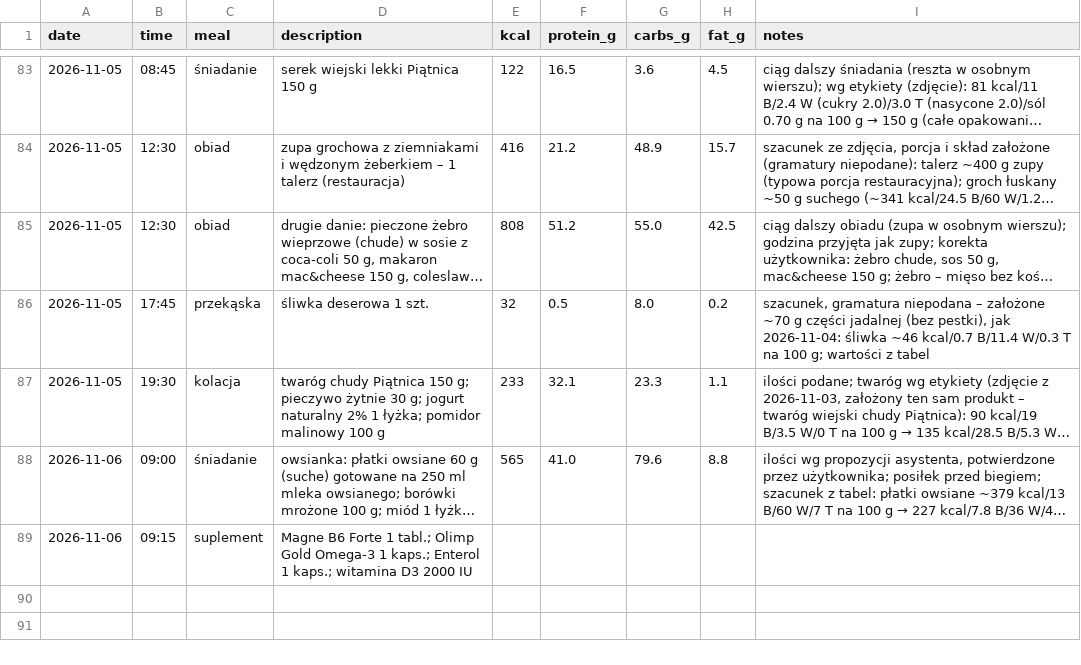
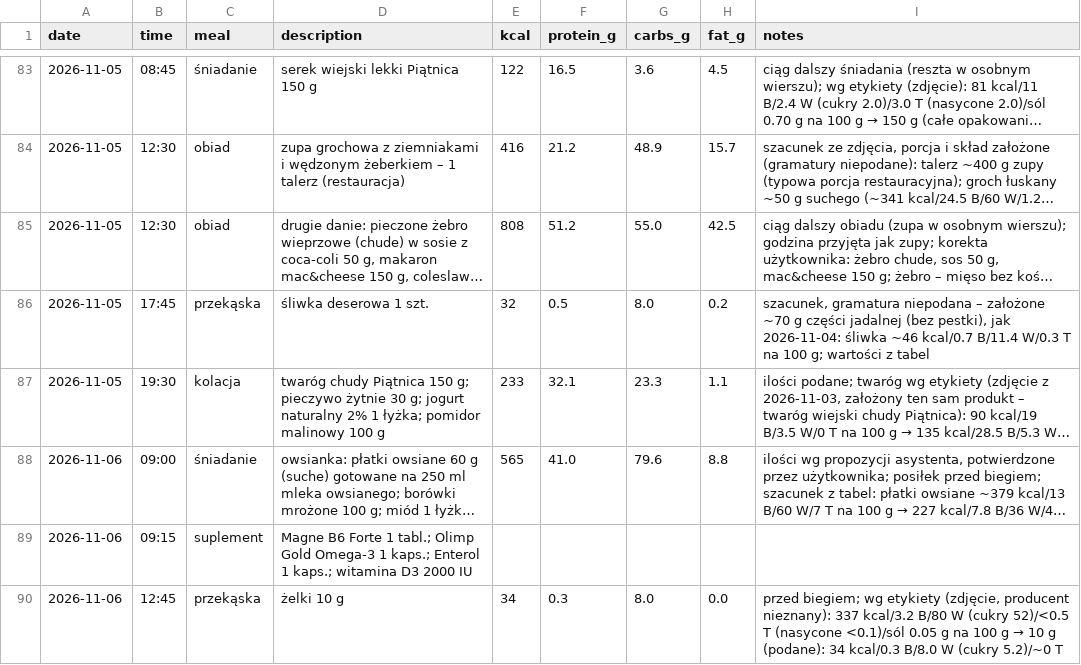
Before and after one commit to podniesm/health, a CSV file: data/nutrition/log.csv, drawn as a sheet; only a part is shown, gaps mark what is left out; long unchanged cells end in ….

```diff
--- a/data/nutrition/log.csv
+++ b/data/nutrition/log.csv
@@ -89 +89,2 @@ date,time,meal,description,kcal,protein_g,carbs_g,fat_g,notes
 2026-11-06,09:15,suplement,Magne B6 Forte 1 tabl.; Olimp Gold Omega-3 1 kaps.; Enterol 1 kaps.; witamina D3 2000 IU,,,,,
+2026-11-06,12:45,przekąska,żelki 10 g,34,0.3,8.0,0.0,"przed biegiem; wg etykiety (zdjęcie, producent nieznany): 337 kcal/3.2 B/80 W (cukry 52)/<0.5 T (nasycone <0.1)/sól 0.05 g na 100 g → 10 g (podane): 34 kcal/0.3 B/8.0 W (cukry 5.2)/~0 T"
```
